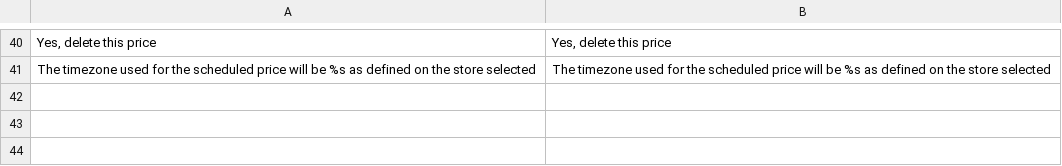
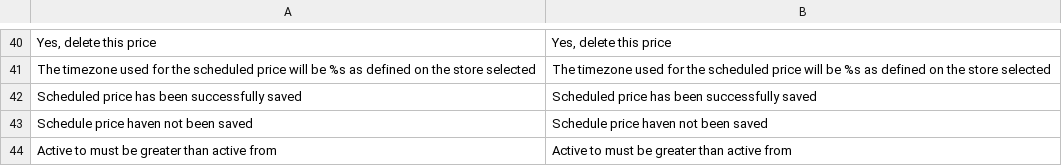
Before and after one commit to spryker/price-product-schedule-gui, a CSV file: data/translation/Zed/en_US.csv, drawn as a sheet; only a part is shown, gaps mark what is left out; the diff names each change by its address in the sheet, - before the commit and + after, or states it on an @@ line.

```diff
--- a/data/translation/Zed/en_US.csv
+++ b/data/translation/Zed/en_US.csv
+row 42: Scheduled price has been successfully saved | Scheduled price has been successfully saved
+row 43: Schedule price haven not been saved | Schedule price haven not been saved
+row 44: Active to must be greater than active from | Active to must be greater than active from
```
Also changed, not shown: 5 other files.
